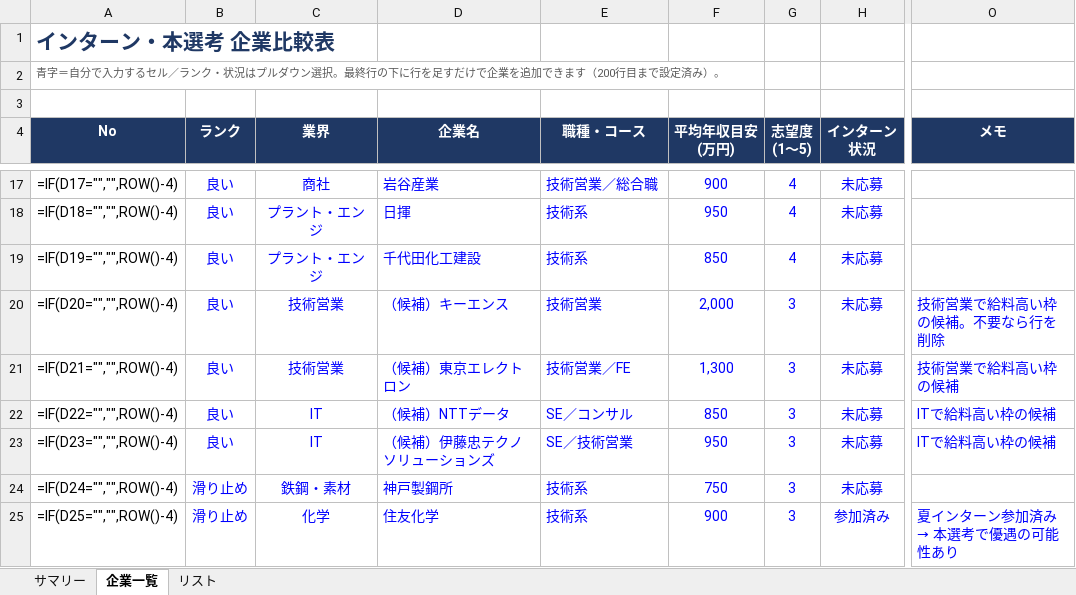
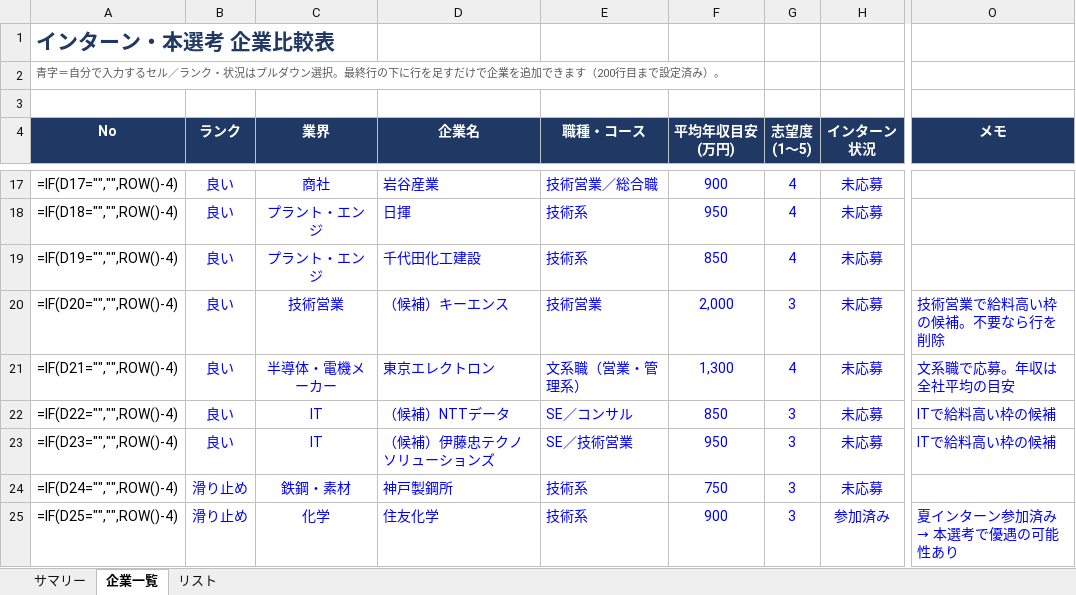
Before and after one commit to toitoitoitoitoi/first-contributions, an Excel workbook: internship/インターン・本選考_企業比較.xlsx, sheet 企業一覧, drawn as a sheet; only a part is shown, gaps mark what is left out; values as stored, in another font and other column widths than the file's, no borders; formulas without a stored value are shown as written; conditional formats not drawn; the diff names each change by its address in the sheet, - before the commit and + after, or states it on an @@ line.

```diff
--- a/internship/インターン・本選考_企業比較.xlsx (sheet 企業一覧)
+++ b/internship/インターン・本選考_企業比較.xlsx (sheet 企業一覧)
-C21 (業界): 技術営業
+C21 (業界): 半導体・電機メーカー
-D21 (企業名): （候補）東京エレクトロン
+D21 (企業名): 東京エレクトロン
-E21 (職種・コース): 技術営業／FE
+E21 (職種・コース): 文系職（営業・管理系）
-G21 (志望度 (1〜5)): 3
+G21 (志望度 (1〜5)): 4
-O21 (メモ): 技術営業で給料高い枠の候補
+O21 (メモ): 文系職で応募。年収は全社平均の目安
```
Also changed, not shown: sheet リスト.
